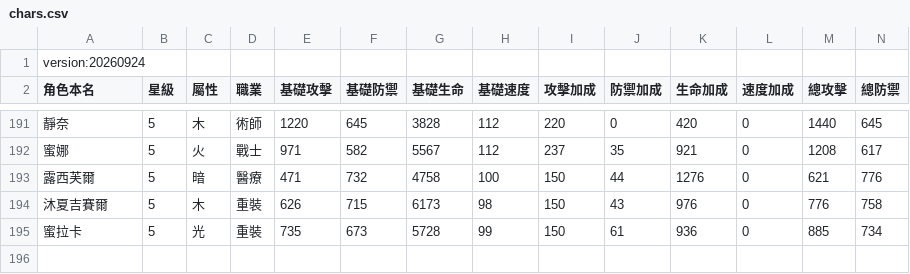
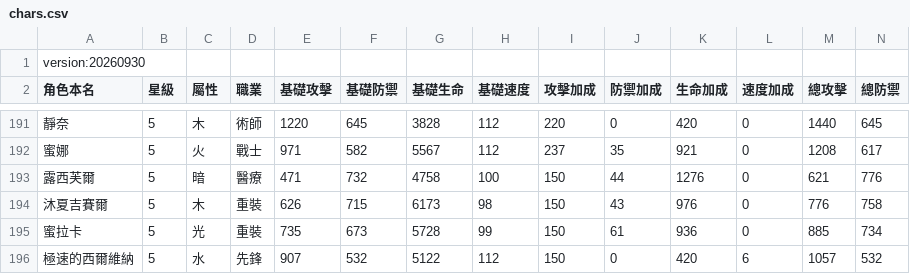
Before and after one commit to zzasqas/ArkRecodetools, a CSV file: chars.csv, drawn as a sheet; only a part is shown, gaps mark what is left out; rows hold the shown columns only; the diff names each change by its address in the sheet, - before the commit and + after, or states it on an @@ line.

```diff
--- a/chars.csv
+++ b/chars.csv
-A1 (角色本名): version:20260924
+A1 (角色本名): version:20260930
+row 196: 極速的西爾維納 | 5 | 水 | 先鋒 | 907 | 532 | 5122 | 112 | 150 | 0 | 420 | 6 | 1057 | 532
```
Also changed, not shown: 2 other files.
